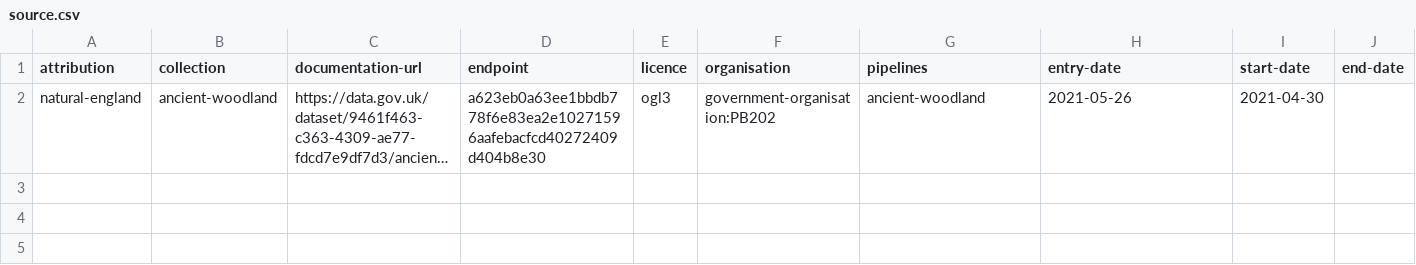
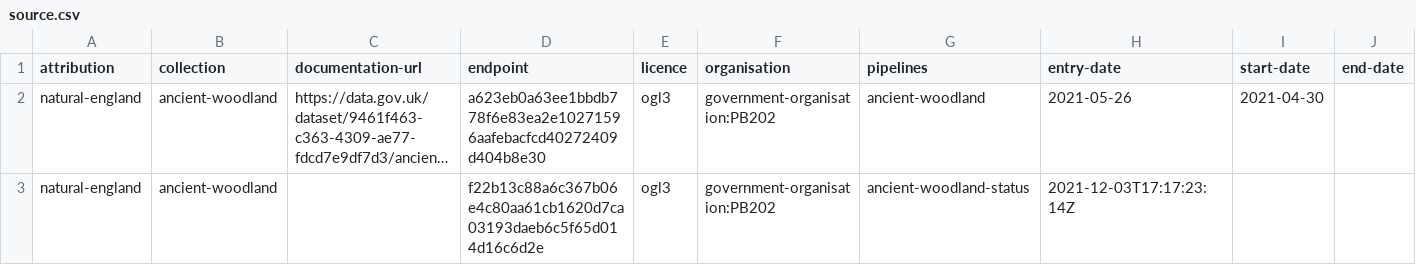
Before and after one commit to digital-land/ancient-woodland-collection, a CSV file: collection/source.csv, drawn as a sheet; long unchanged cells end in …; the diff names each change by its address in the sheet, - before the commit and + after, or states it on an @@ line.

```diff
--- a/collection/source.csv
+++ b/collection/source.csv
+row 3: natural-england | ancient-woodland |  | f22b13c88a6c367b06e4c80aa61cb1620d7ca03193daeb6c5f65d014d16c6d2e | ogl3 | government-organisation:PB202 | ancient-woodland-status | 2021-12-03T17:17:23:14Z
```
Also changed, not shown: collection/endpoint.csv.
